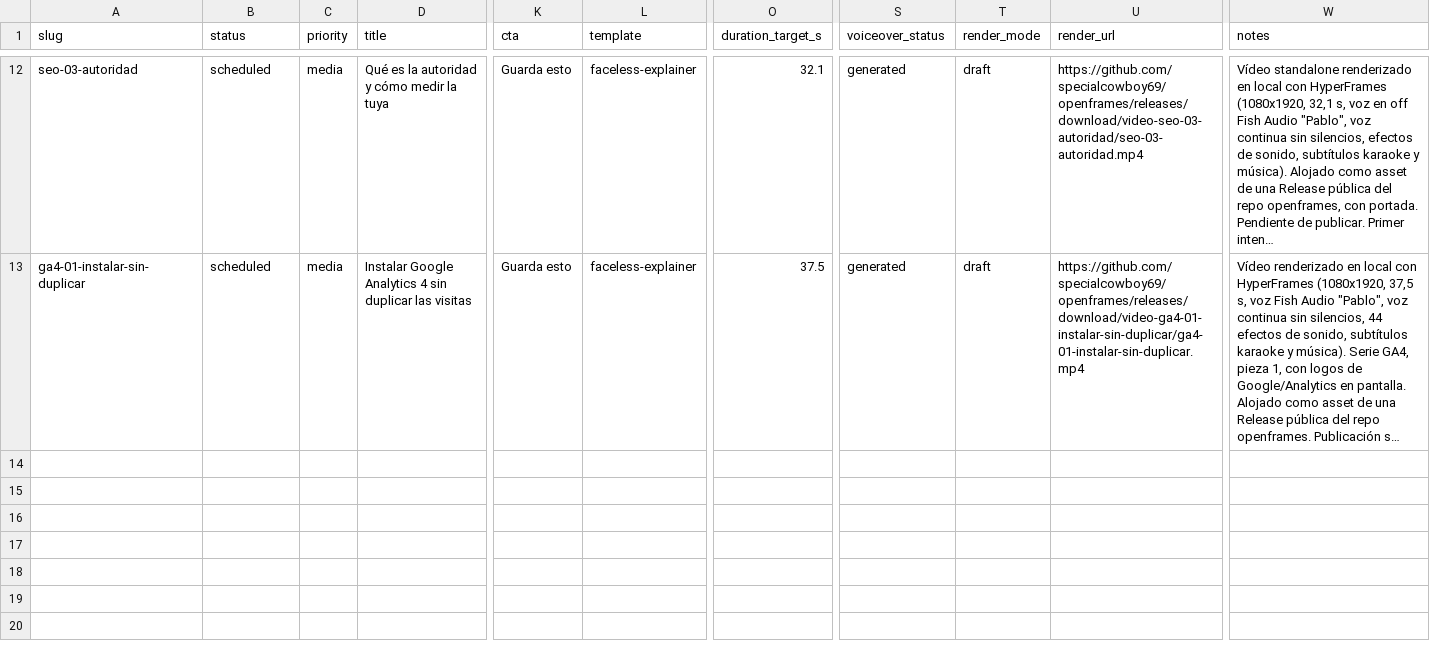
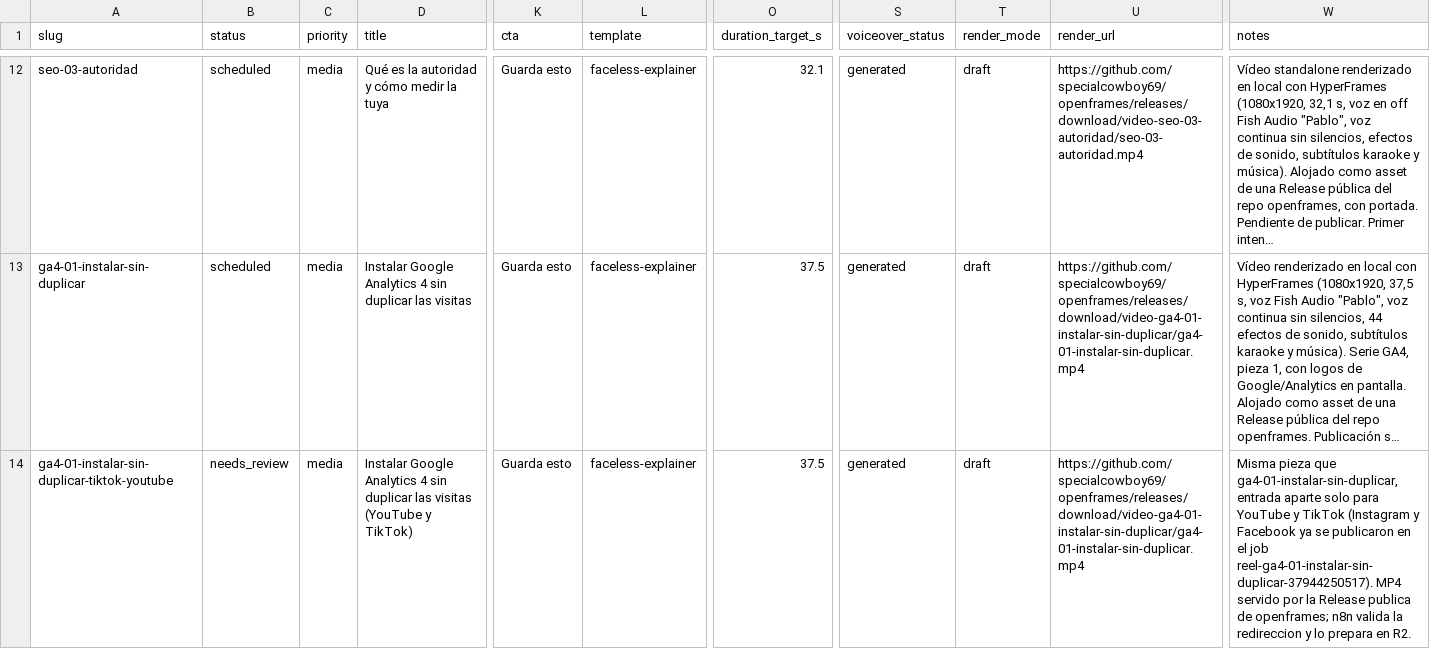
Before and after one commit to specialcowboy69/hypervideo, a CSV file: content/video-queue/video-queue.csv, drawn as a sheet; only a part is shown, gaps mark what is left out; long unchanged cells end in …; rows hold the shown columns only; the diff names each change by its address in the sheet, - before the commit and + after, or states it on an @@ line.

Commit message:
Cola: ga4-01-instalar-sin-duplicar-tiktok-youtube para YouTube y TikTok

```diff
--- a/content/video-queue/video-queue.csv
+++ b/content/video-queue/video-queue.csv
+row 14: ga4-01-instalar-sin-duplicar-tiktok-youtube | needs_review | media | Instalar Google Analytics 4 sin duplicar las visitas (YouTube y TikTok) | Guarda esto | faceless-explainer | 37.5 | generated | draft | https://github.com/specialcowboy69/openframes/releases/download/video-ga4-01-instalar-sin-duplicar/ga4-01-instalar-sin-duplicar.mp4 | Misma pieza que ga4-01-instalar-sin-duplicar, entrada aparte solo para YouTube y TikTok (Instagram y Facebook ya se publicaron en el job reel-ga4-01-instalar-sin-duplicar-37944250517). MP4 servido por la Release publica de openframes; n8n valida la redireccion y lo prepara en R2.
```
